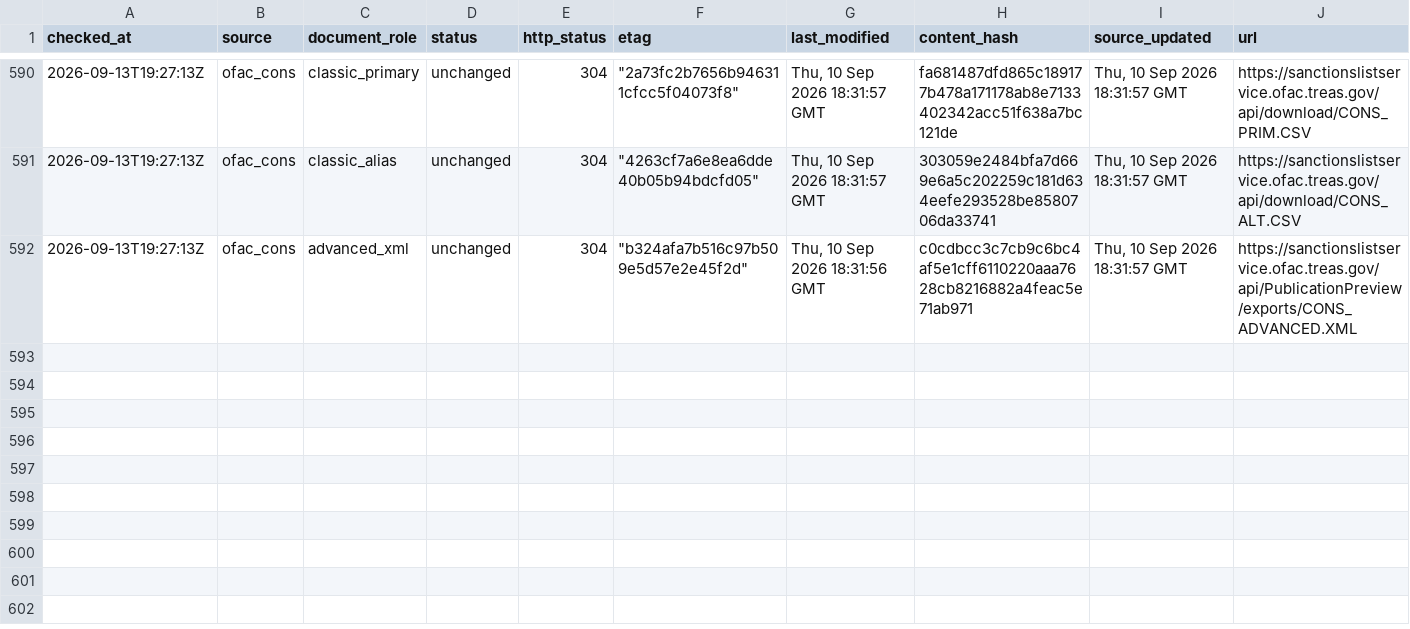
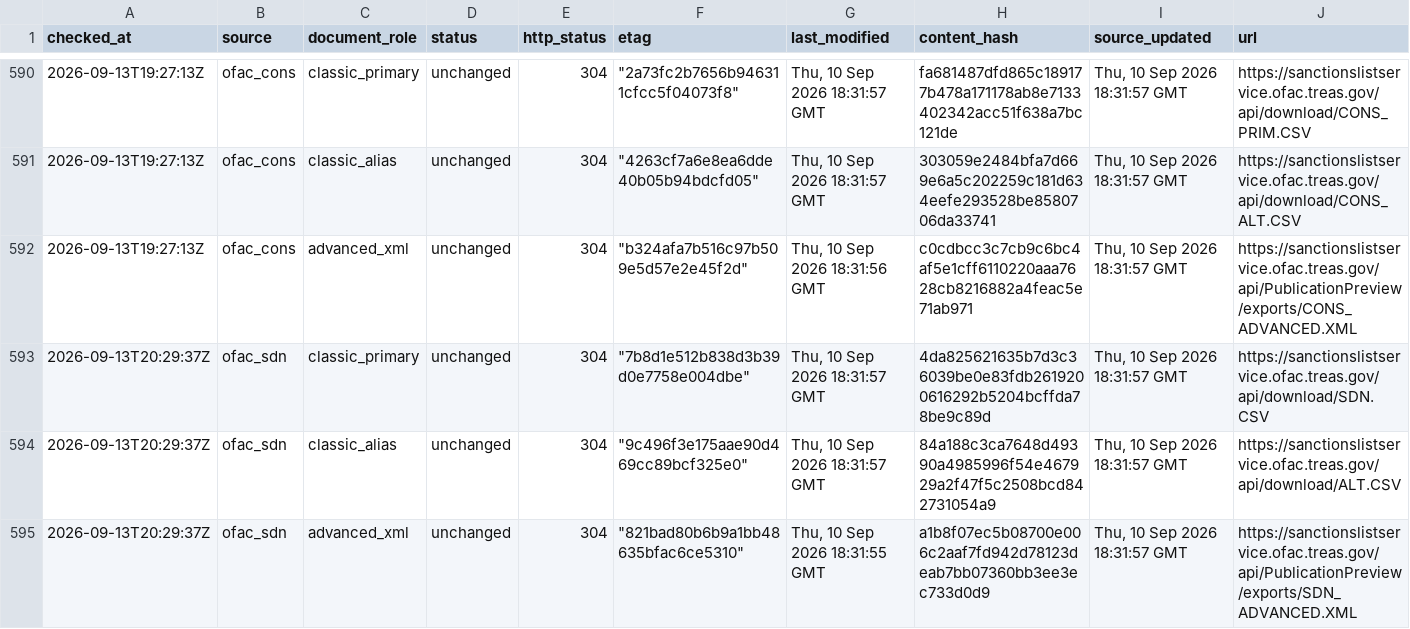
Before and after one commit to kenmizuno-cpu/sanctions-watch, a CSV file: data/source_audit/2026-09.csv, drawn as a sheet; only a part is shown, gaps mark what is left out; rows hold the shown columns only; the diff covers the shown part only; the diff names each change by its address in the sheet, - before the commit and + after, or states it on an @@ line.

```diff
--- a/data/source_audit/2026-09.csv
+++ b/data/source_audit/2026-09.csv
+row 593: 2026-09-13T20:29:37Z | ofac_sdn | classic_primary | unchanged | 304 | "7b8d1e512b838d3b39d0e7758e004dbe" | Thu, 10 Sep 2026 18:31:57 GMT | 4da825621635b7d3c36039be0e83fdb2619200616292b5204bcffda78be9c89d | Thu, 10 Sep 2026 18:31:57 GMT | https://sanctionslistservice.ofac.treas.gov/api/download/SDN.CSV
+row 594: 2026-09-13T20:29:37Z | ofac_sdn | classic_alias | unchanged | 304 | "9c496f3e175aae90d469cc89bcf325e0" | Thu, 10 Sep 2026 18:31:57 GMT | 84a188c3ca7648d49390a4985996f54e467929a2f47f5c2508bcd842731054a9 | Thu, 10 Sep 2026 18:31:57 GMT | https://sanctionslistservice.ofac.treas.gov/api/download/ALT.CSV
+row 595: 2026-09-13T20:29:37Z | ofac_sdn | advanced_xml | unchanged | 304 | "821bad80b6b9a1bb48635bfac6ce5310" | Thu, 10 Sep 2026 18:31:55 GMT | a1b8f07ec5b08700e006c2aaf7fd942d78123deab7bb07360bb3ee3ec733d0d9 | Thu, 10 Sep 2026 18:31:57 GMT | https://sanctionslistservice.ofac.treas.gov/api/PublicationPreview/exports/SDN_ADVANCED.XML
```
Also changed, not shown: 3 added rows elsewhere in this file, data/dashboard/status.csv, data/heartbeat/2026-09.csv.
